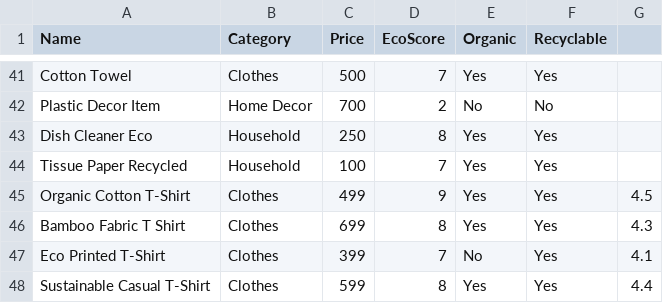
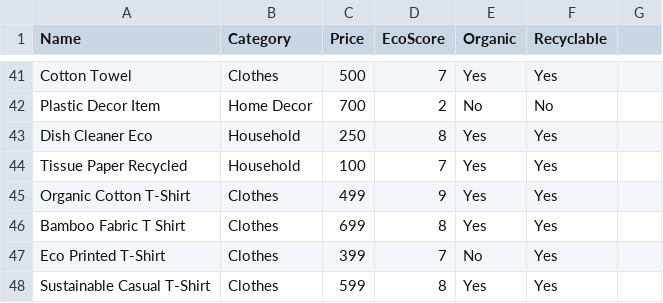
Before and after one commit to jayantrao207-commits/eco-advisor, a CSV file: products.csv, drawn as a sheet; only a part is shown, gaps mark what is left out.

Commit message:
Update products.csv

```diff
--- a/products.csv
+++ b/products.csv
@@ -44,5 +44,5 @@ Dish Cleaner Eco,Household,250,8,Yes,Yes
 Tissue Paper Recycled,Household,100,7,Yes,Yes
-Organic Cotton T-Shirt,Clothes,499,9,Yes,Yes,4.5
-Bamboo Fabric T Shirt,Clothes,699,8,Yes,Yes,4.3
-Eco Printed T-Shirt,Clothes,399,7,No,Yes,4.1
-Sustainable Casual T-Shirt,Clothes,599,8,Yes,Yes,4.4
+Organic Cotton T-Shirt,Clothes,499,9,Yes,Yes,
+Bamboo Fabric T Shirt,Clothes,699,8,Yes,Yes,
+Eco Printed T-Shirt,Clothes,399,7,No,Yes,
+Sustainable Casual T-Shirt,Clothes,599,8,Yes,Yes,
```
